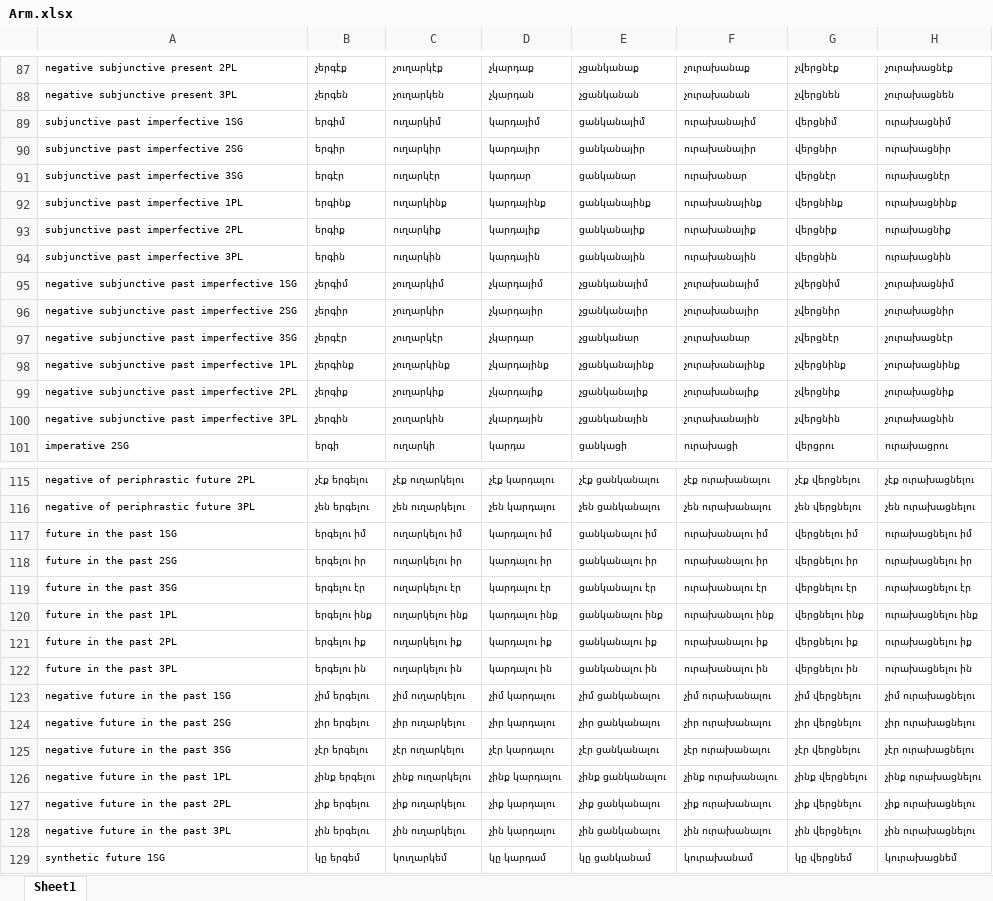
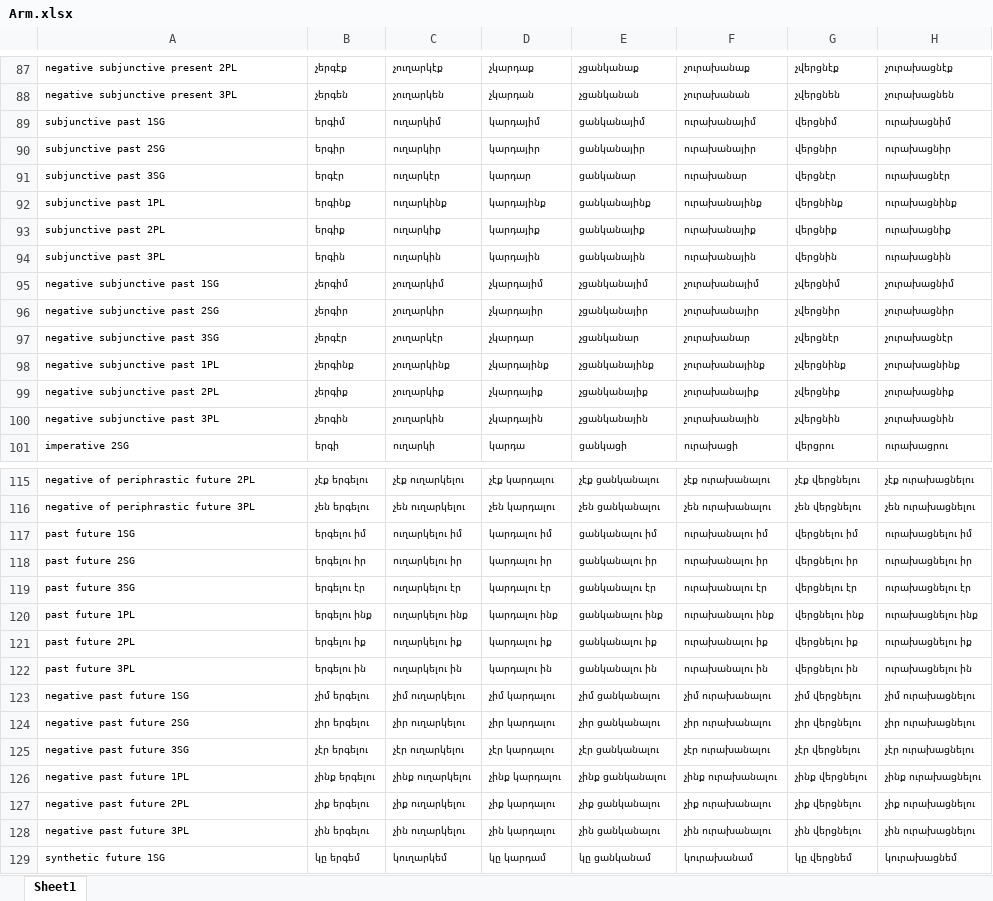
Before and after one commit to jhdeov/iranian_armenian, an Excel workbook: VerbConjugation/XLSX/Arm.xlsx, sheet Sheet1, drawn as a sheet; only a part is shown, gaps mark what is left out; values as stored, in another font and other column widths than the file's, no borders; the diff names each change by its address in the sheet, - before the commit and + after, or states it on an @@ line.

```diff
--- a/VerbConjugation/XLSX/Arm.xlsx (sheet Sheet1)
+++ b/VerbConjugation/XLSX/Arm.xlsx (sheet Sheet1)
-A89: subjunctive past imperfective 1SG
+A89: subjunctive past 1SG
-A90: subjunctive past imperfective 2SG
+A90: subjunctive past 2SG
-A91: subjunctive past imperfective 3SG
+A91: subjunctive past 3SG
-A92: subjunctive past imperfective 1PL
+A92: subjunctive past 1PL
-A93: subjunctive past imperfective 2PL
+A93: subjunctive past 2PL
-A94: subjunctive past imperfective 3PL
+A94: subjunctive past 3PL
-A95: negative subjunctive past imperfective 1SG
+A95: negative subjunctive past 1SG
-A96: negative subjunctive past imperfective 2SG
+A96: negative subjunctive past 2SG
-A97: negative subjunctive past imperfective 3SG
+A97: negative subjunctive past 3SG
-A98: negative subjunctive past imperfective 1PL
+A98: negative subjunctive past 1PL
-A99: negative subjunctive past imperfective 2PL
+A99: negative subjunctive past 2PL
-A100: negative subjunctive past imperfective 3PL
+A100: negative subjunctive past 3PL
-A117: future in the past 1SG
+A117: past future 1SG
-A118: future in the past 2SG
+A118: past future 2SG
-A119: future in the past 3SG
+A119: past future 3SG
-A120: future in the past 1PL
+A120: past future 1PL
-A121: future in the past 2PL
+A121: past future 2PL
-A122: future in the past 3PL
+A122: past future 3PL
-A123: negative future in the past 1SG
+A123: negative past future 1SG
-A124: negative future in the past 2SG
+A124: negative past future 2SG
-A125: negative future in the past 3SG
+A125: negative past future 3SG
-A126: negative future in the past 1PL
+A126: negative past future 1PL
-A127: negative future in the past 2PL
+A127: negative past future 2PL
-A128: negative future in the past 3PL
+A128: negative past future 3PL
```
Also changed, not shown: VerbConjugation/XLSX/ArmStemmed.xlsx, VerbConjugation/XLSX/Trans.xlsx, 9 other files.
